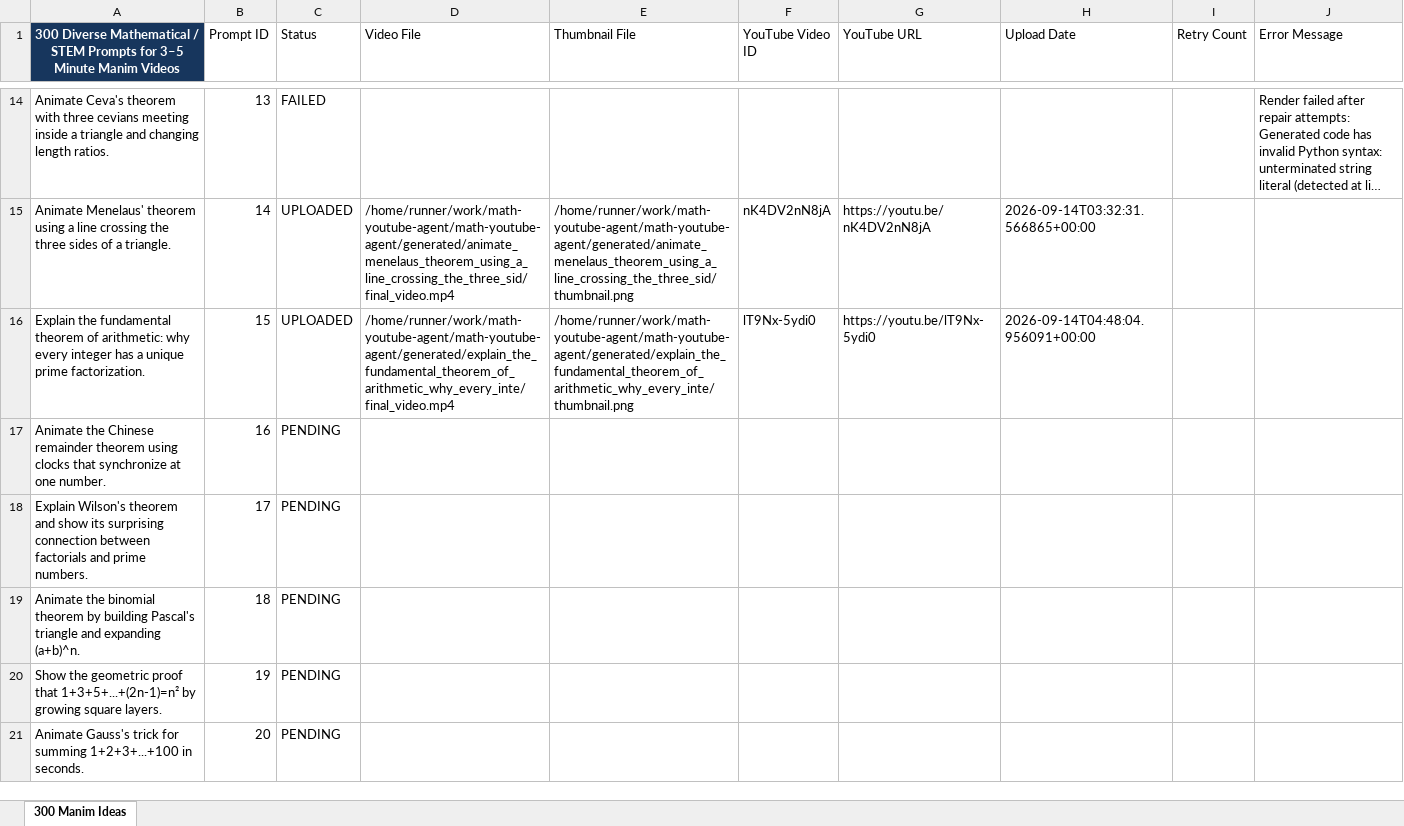
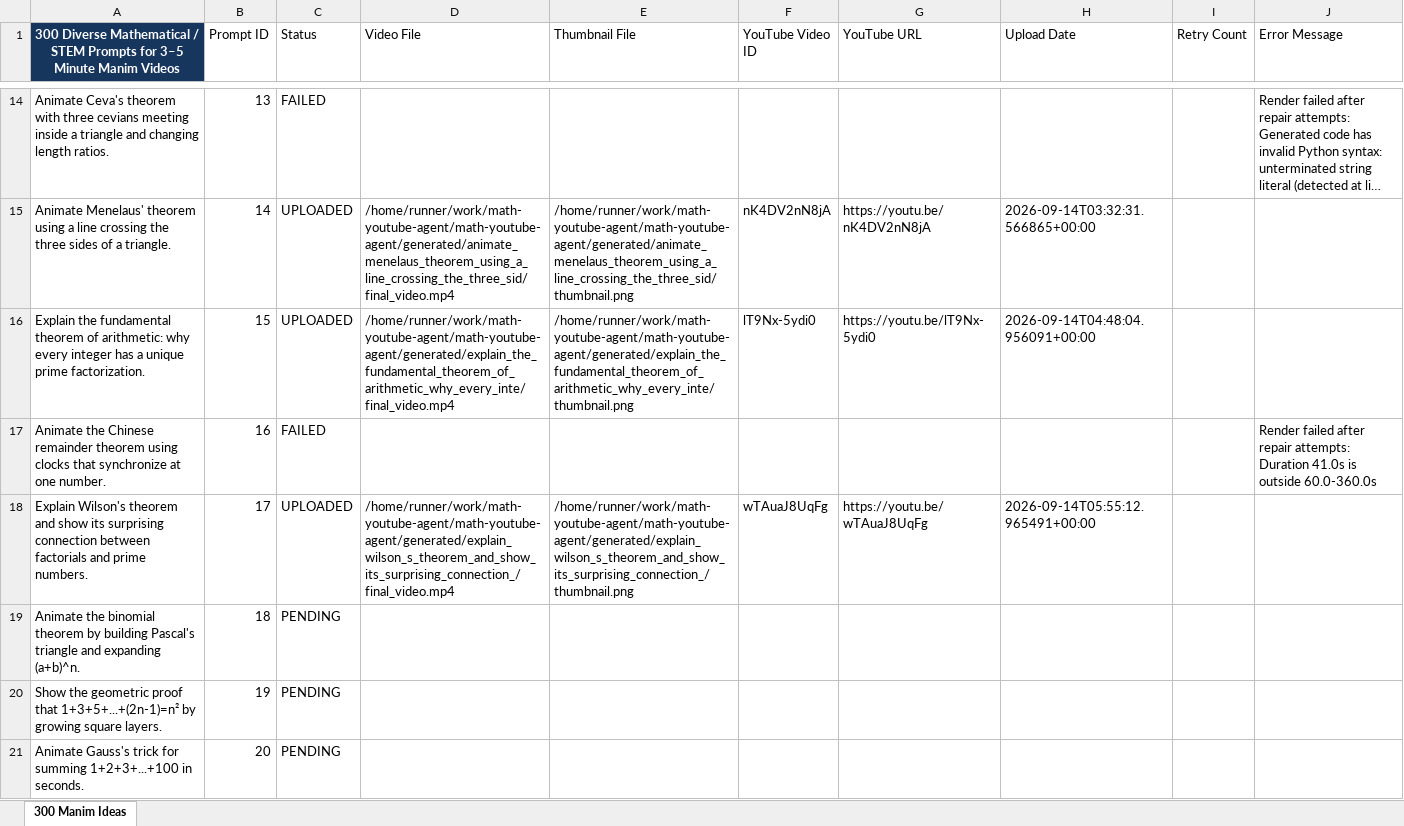
Before and after one commit to rushabhkulkarni22/math-youtube-agent, an Excel workbook: input/prompts.xlsx, sheet 300 Manim Ideas, drawn as a sheet; only a part is shown, gaps mark what is left out; long unchanged cells end in …; values as stored, in another font and other column widths than the file's, no borders; table styles not drawn; the diff names each change by its address in the sheet, - before the commit and + after, or states it on an @@ line.

Commit message:
chore: save automated video progress

```diff
--- a/input/prompts.xlsx (sheet 300 Manim Ideas)
+++ b/input/prompts.xlsx (sheet 300 Manim Ideas)
-C17 (Status): PENDING
+C17 (Status): FAILED
-J17 (Error Message): (empty)
+J17 (Error Message): Render failed after repair attempts: Duration 41.0s is outside 60.0-360.0s
-C18 (Status): PENDING
+C18 (Status): UPLOADED
-D18 (Video File): (empty)
+D18 (Video File): /home/runner/work/math-youtube-agent/math-youtube-agent/generated/explain_wilson_s_theorem_and_show_its_surprising_connection_/final_video.mp4
-E18 (Thumbnail File): (empty)
+E18 (Thumbnail File): /home/runner/work/math-youtube-agent/math-youtube-agent/generated/explain_wilson_s_theorem_and_show_its_surprising_connection_/thumbnail.png
-F18 (YouTube Video ID): (empty)
+F18 (YouTube Video ID): wTAuaJ8UqFg
-G18 (YouTube URL): (empty)
+G18 (YouTube URL): https://youtu.be/wTAuaJ8UqFg
-H18 (Upload Date): (empty)
+H18 (Upload Date): 2026-09-14T05:55:12.965491+00:00
```
Also changed, not shown: 1 other file.
